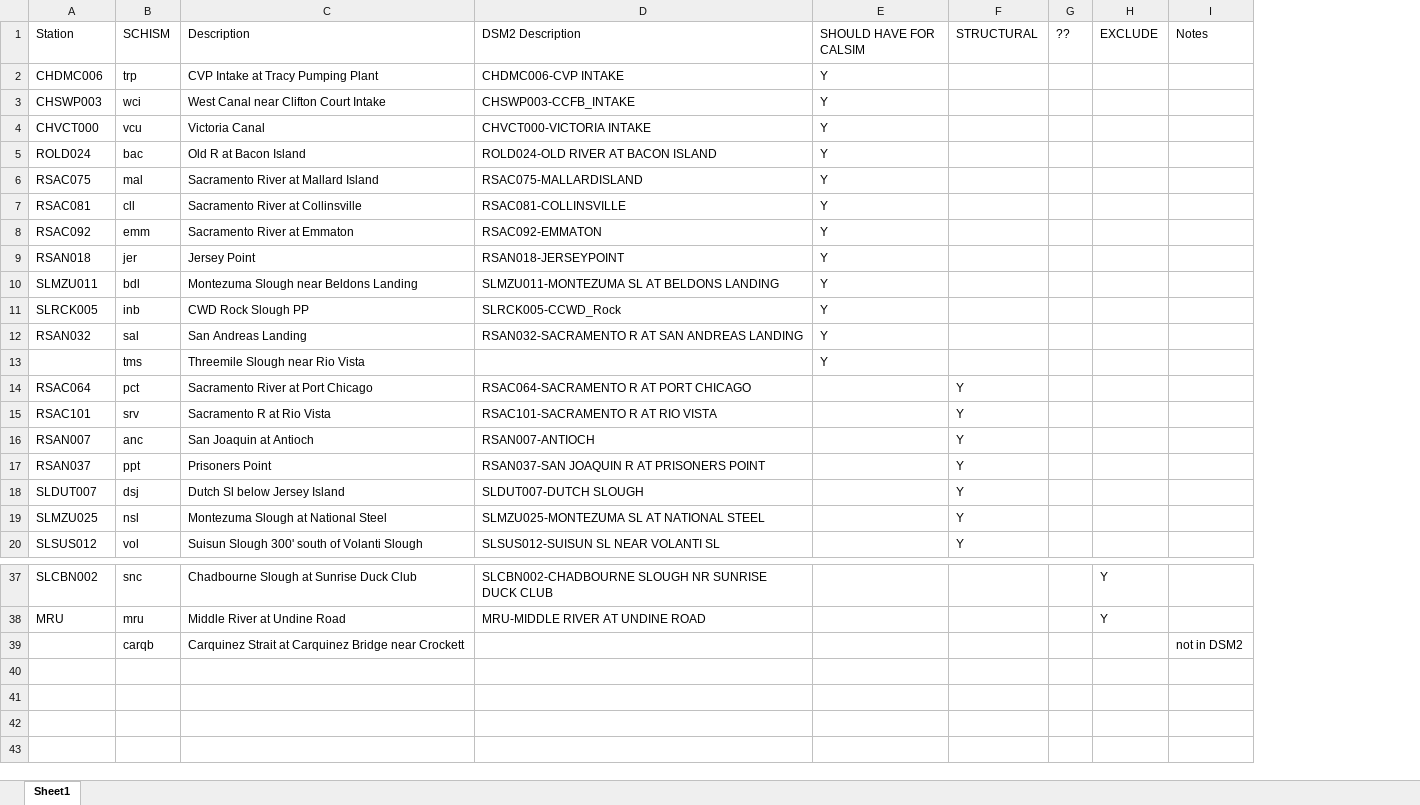
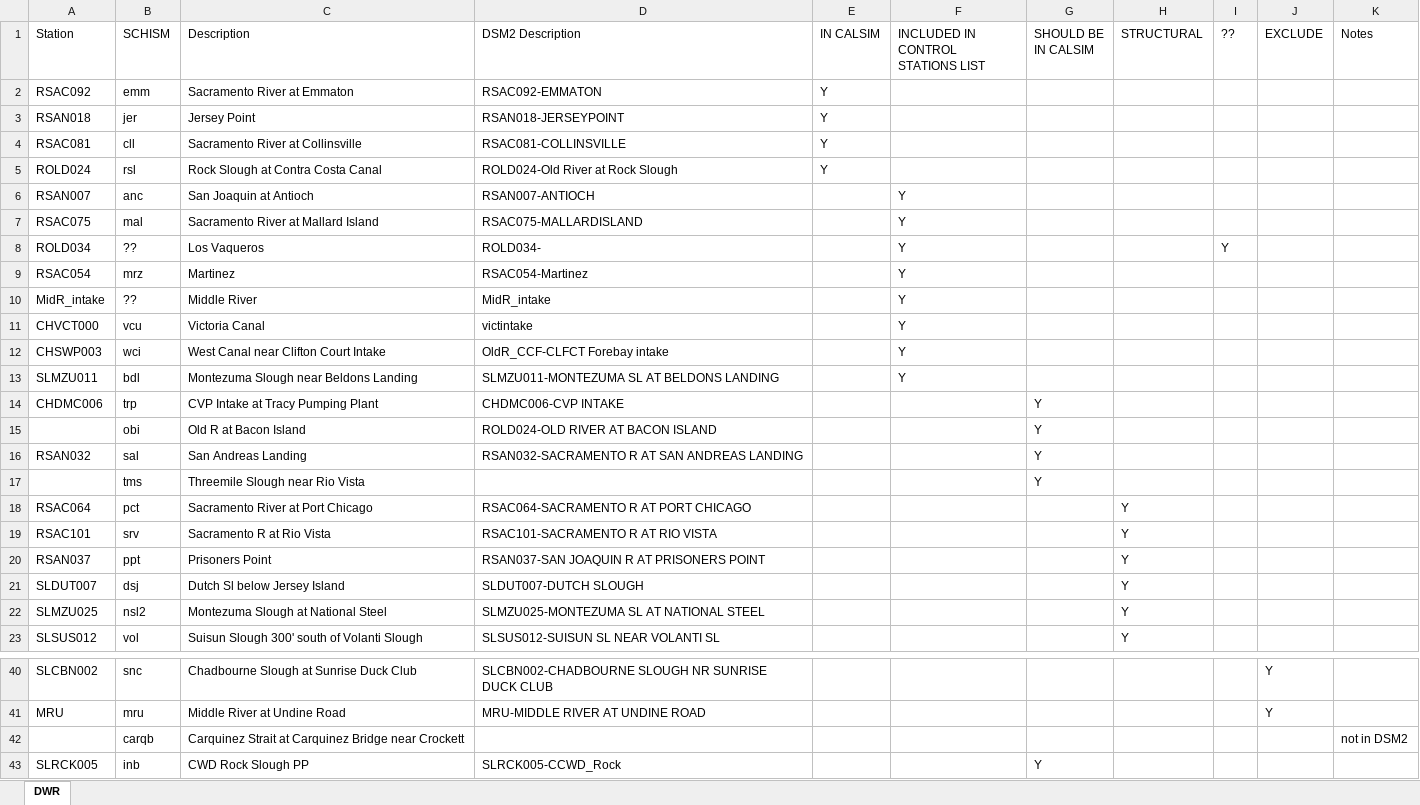
Before and after one commit to CADWRDeltaModeling/DSP_code, an Excel workbook: data/Stations_Importance.xlsx, sheet DWR, drawn as a sheet; only a part is shown, gaps mark what is left out; values as stored, in another font and other column widths than the file's, no cell formats; table styles not drawn; removed rows and columns are numbered as before the commit, all else as after; the diff names each change by its address in the sheet, - before the commit and + after, or states it on an @@ line.

Commit message:
update stations for accuracy

```diff
--- a/data/Stations_Importance.xlsx (sheet DWR)
+++ b/data/Stations_Importance.xlsx (sheet DWR)
-sheet tab: Sheet1
+sheet tab: DWR
+column E (IN CALSIM), row 5: Y
+column G (SHOULD BE IN CALSIM), rows 16-17: Y | Y
-F1: SHOULD HAVE FOR CALSIM
+F1: INCLUDED IN CONTROL STATIONS LIST
-row 2: CHDMC006 | trp | CVP Intake at Tracy Pumping Plant | CHDMC006-CVP INTAKE | Y
-row 3: CHSWP003 | wci | West Canal near Clifton Court Intake | CHSWP003-CCFB_INTAKE | Y
-row 4: CHVCT000 | vcu | Victoria Canal | CHVCT000-VICTORIA INTAKE | Y
+row 2: RSAC092 | emm | Sacramento River at Emmaton | RSAC092-EMMATON | Y
+row 3: RSAN018 | jer | Jersey Point | RSAN018-JERSEYPOINT | Y
+row 4: RSAC081 | cll | Sacramento River at Collinsville | RSAC081-COLLINSVILLE | Y
-B5 (SCHISM): bac
+B5 (SCHISM): rsl
-C5 (Description): Old R at Bacon Island
+C5 (Description): Rock Slough at Contra Costa Canal
-D5 (DSM2 Description): ROLD024-OLD RIVER AT BACON ISLAND
+D5 (DSM2 Description): ROLD024-Old River at Rock Slough
-F5: Y
+F5: (empty)
+row 6: RSAN007 | anc | San Joaquin at Antioch | RSAN007-ANTIOCH |  | Y
-row 7: RSAC081 | cll | Sacramento River at Collinsville | RSAC081-COLLINSVILLE | Y
-row 8: RSAC092 | emm | Sacramento River at Emmaton | RSAC092-EMMATON | Y
-row 9: RSAN018 | jer | Jersey Point | RSAN018-JERSEYPOINT | Y
+row 8: ROLD034 | ?? | Los Vaqueros | ROLD034- |  | Y |  |  | Y
+row 9: RSAC054 | mrz | Martinez | RSAC054-Martinez |  | Y
+row 10: MidR_intake | ?? | Middle River | MidR_intake |  | Y
+row 11: CHVCT000 | vcu | Victoria Canal | victintake |  | Y
+row 12: CHSWP003 | wci | West Canal near Clifton Court Intake | OldR_CCF-CLFCT Forebay intake |  | Y
-row 11: SLRCK005 | inb | CWD Rock Slough PP | SLRCK005-CCWD_Rock | Y
+row 14: CHDMC006 | trp | CVP Intake at Tracy Pumping Plant | CHDMC006-CVP INTAKE |  |  | Y
+row 15:  | obi | Old R at Bacon Island | ROLD024-OLD RIVER AT BACON ISLAND |  |  | Y
-F16:F17: Y
+F16:F17: (empty)
-row 16: RSAN007 | anc | San Joaquin at Antioch | RSAN007-ANTIOCH |  | Y
-B22 (SCHISM): nsl
+B22 (SCHISM): nsl2
+row 43: SLRCK005 | inb | CWD Rock Slough PP | SLRCK005-CCWD_Rock |  |  | Y
```
Also changed, not shown: cell formats.
